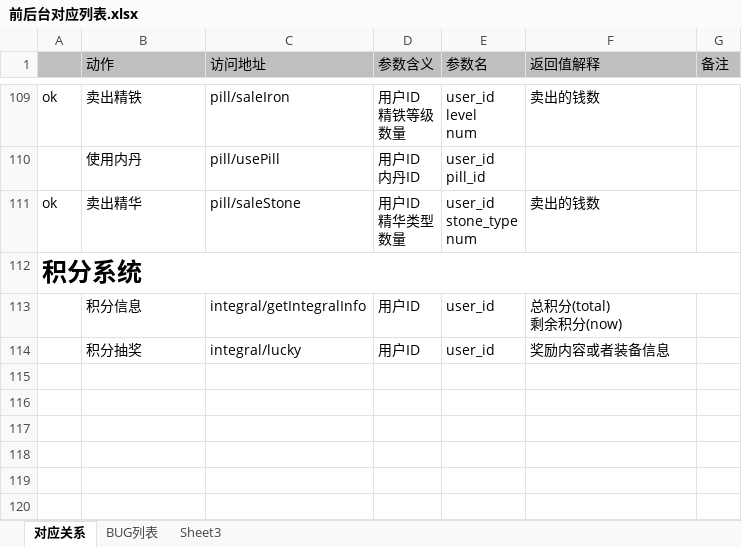
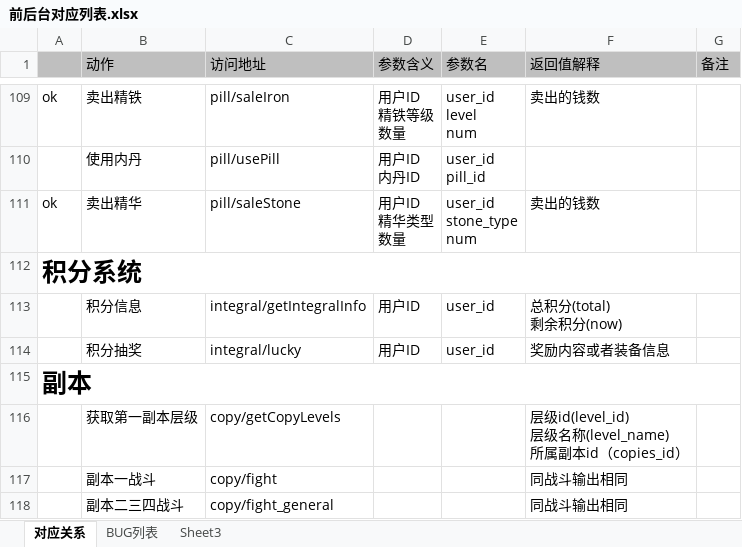
Before and after one commit to MacDino/fightgame, an Excel workbook: DOC/前后台对应列表.xlsx, sheet 对应关系, drawn as a sheet; only a part is shown, gaps mark what is left out; values as stored, in another font and other column widths than the file's, no borders; charts and pictures not drawn; ↵ is a line break in a cell; the diff names each change by its address in the sheet, - before the commit and + after, or states it on an @@ line.

```diff
--- a/DOC/前后台对应列表.xlsx (sheet 对应关系)
+++ b/DOC/前后台对应列表.xlsx (sheet 对应关系)
+row 115: 副本
+row 116:  | 获取第一副本层级 | copy/getCopyLevels |  |  | 层级id(level_id) ↵ 层级名称(level_name) ↵ 所属副本id（copies_id）
+row 117:  | 副本一战斗 | copy/fight |  |  | 同战斗输出相同
+row 118:  | 副本二三四战斗 | copy/fight_general |  |  | 同战斗输出相同
```
Also changed, not shown: charts or pictures, 5 other files.
